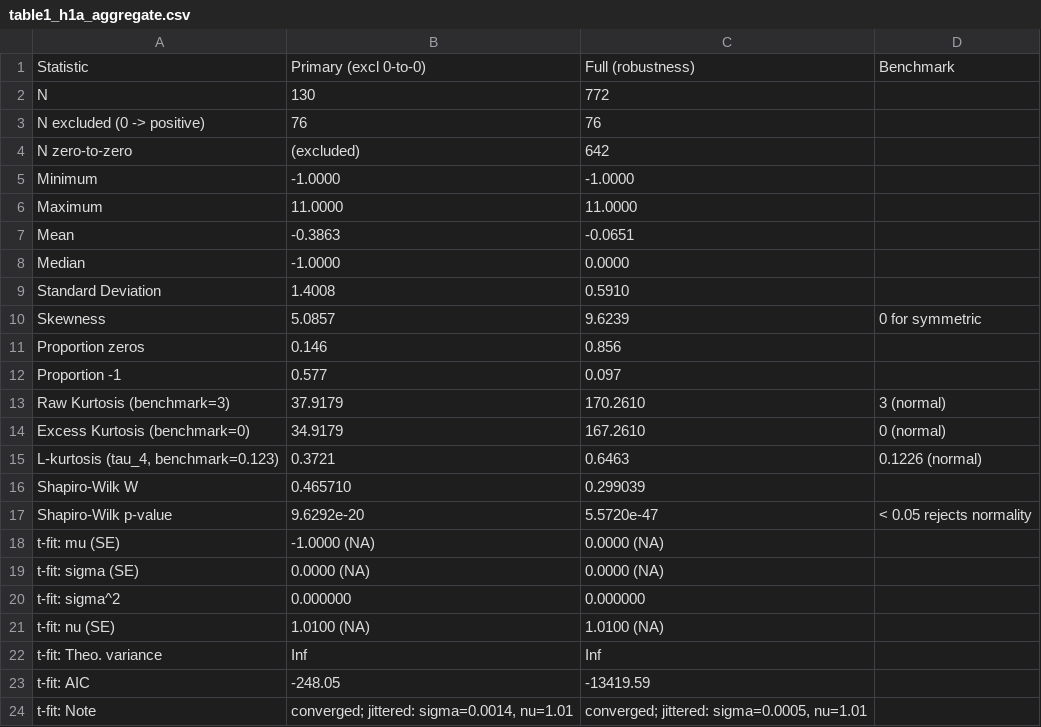
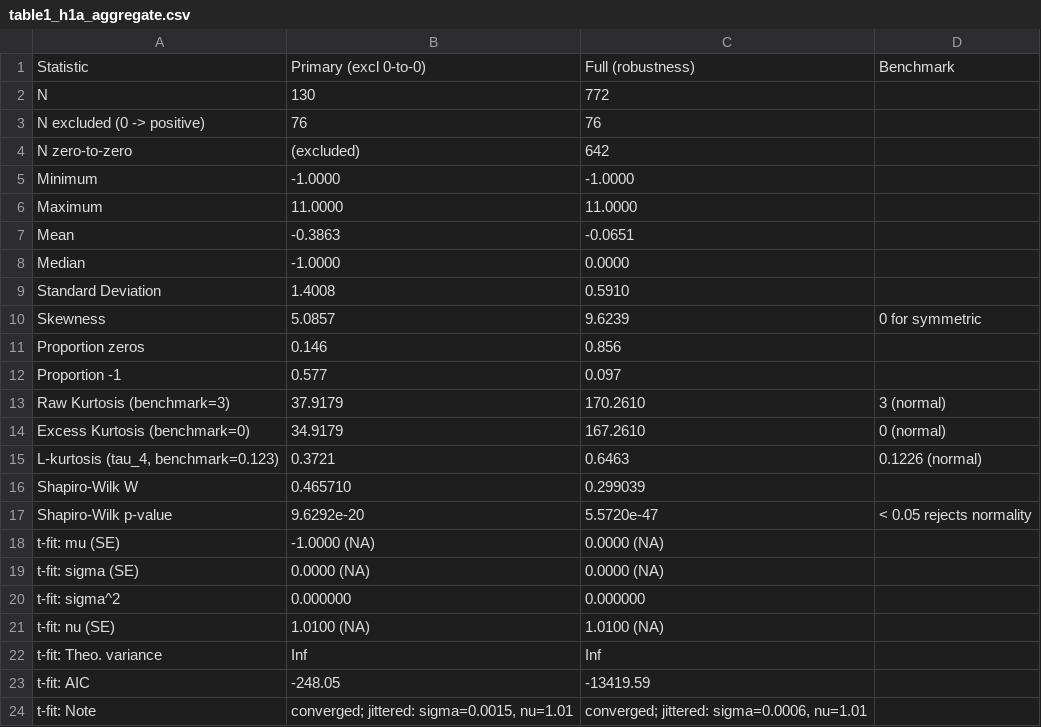
Before and after one commit to hpham22/replication-policy-agenda-hp-rt-26, a CSV file: analysis/outputs/tables/table1_h1a_aggregate.csv, drawn as a sheet.

```diff
--- a/analysis/outputs/tables/table1_h1a_aggregate.csv
+++ b/analysis/outputs/tables/table1_h1a_aggregate.csv
@@ -23,2 +23,2 @@ t-fit: Theo. variance,Inf,Inf,
 t-fit: AIC,-248.05,-13419.59,
-t-fit: Note,"converged; jittered: sigma=0.0014, nu=1.01","converged; jittered: sigma=0.0005, nu=1.01",
+t-fit: Note,"converged; jittered: sigma=0.0015, nu=1.01","converged; jittered: sigma=0.0006, nu=1.01",
```
Also changed, not shown: 10 other files.
